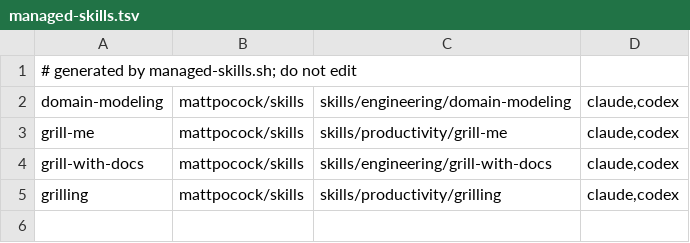
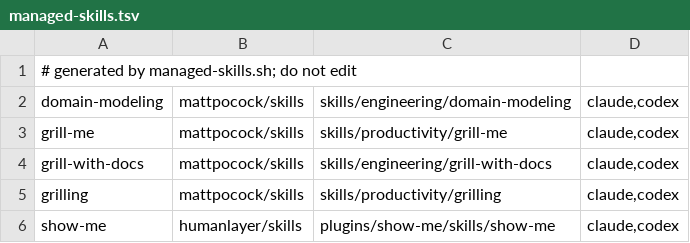
Before and after one commit to shishi/dotfiles, a TSV file: agent-shared/managed-skills.tsv, drawn as a sheet; the diff names each change by its address in the sheet, - before the commit and + after, or states it on an @@ line.

Commit message:
feat(skills): manage show-me from upstream
Keep HumanLayer's visualization skill current without storing a copied implementation in dotfiles. Register its exact plugin path for both Claude and Codex so setup can install and update it alongside the existing managed skills.

```diff
--- a/agent-shared/managed-skills.tsv
+++ b/agent-shared/managed-skills.tsv
+row 6: show-me | humanlayer/skills | plugins/show-me/skills/show-me | claude,codex
```
Also changed, not shown: 1 other file.
